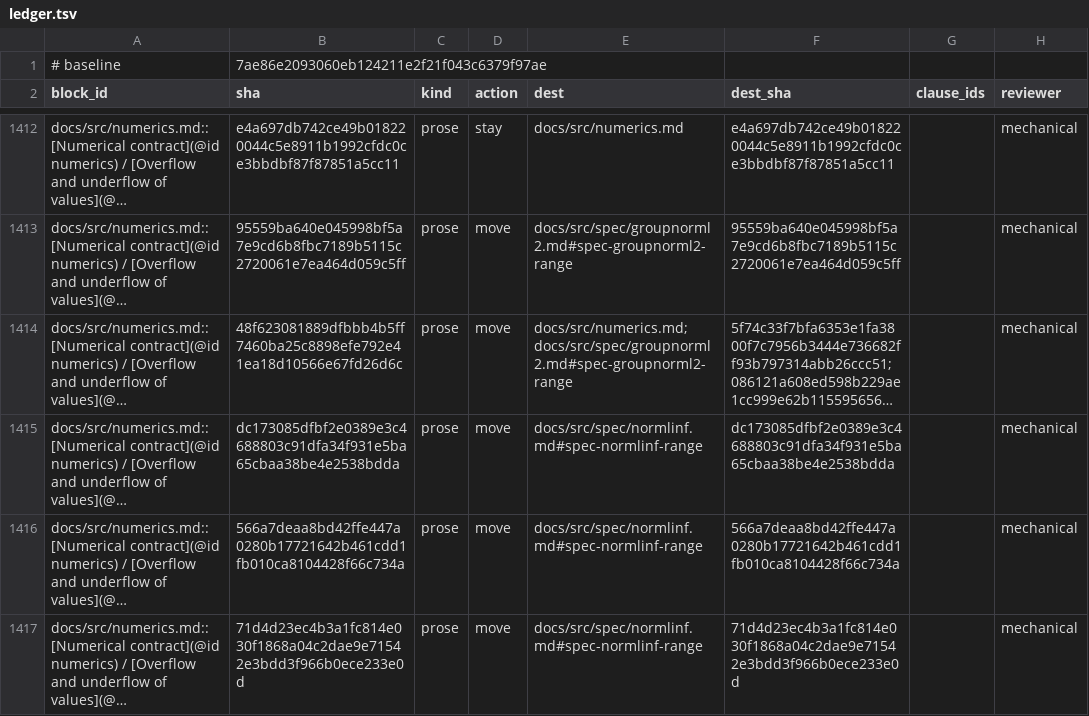
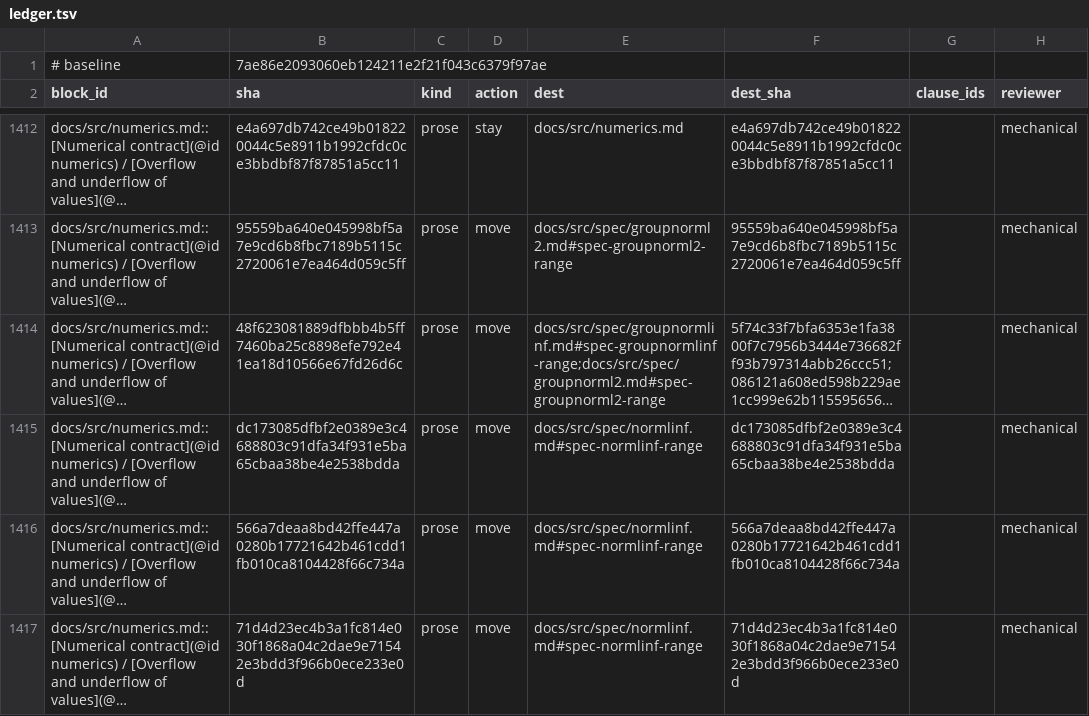
Before and after one commit to mlakolar/ProximalBase.jl, a TSV file: docs/audit/docs-tracks-1019/ledger.tsv, drawn as a sheet; only a part is shown, gaps mark what is left out; long unchanged cells end in …; the diff names each change by its address in the sheet, - before the commit and + after, or states it on an @@ line.

Commit message:
Move GroupNormLinf rules into its contract entry (#1102)
* docs: move and account for the IndNonnegative numerical rules

* docs: move and account for SqrNormL2 numerical rules

* docs: move and account for LeastSquaresLoss numerical rules

* docs: move and account for SqrtLeastSquaresLoss numerical rules

* docs: move and account for QuadraticFunction numerical rules

* docs: move and account for LinearFunction and ZeroFunction numerical rules

* docs: move and account for NormL2 numerical rules

* docs: move and account for NormLinf numerical rules

* docs: move and account for GroupNormL2 numerical rules

* docs: move and account for Scaled numerical rules

* docs: move and account for KKT scores numerical rules

* docs: move and account for NormL0 numerical rules

* docs: move and account for IndBox and IndBallLinf numerical rules

* docs: move and account for IndBallL2 numerical rules

* docs: move and account for LogDetLoss numerical rules

* docs: move and account for LogisticLoss numerical rules

* docs: move and account for GroupNormLinf numerical rules

```diff
--- a/docs/audit/docs-tracks-1019/ledger.tsv
+++ b/docs/audit/docs-tracks-1019/ledger.tsv
-E1414 (dest): docs/src/numerics.md;docs/src/spec/groupnorml2.md#spec-groupnorml2-range
+E1414 (dest): docs/src/spec/groupnormlinf.md#spec-groupnormlinf-range;docs/src/spec/groupnorml2.md#spec-groupnorml2-range
```
Also changed, not shown: 8 other files.
